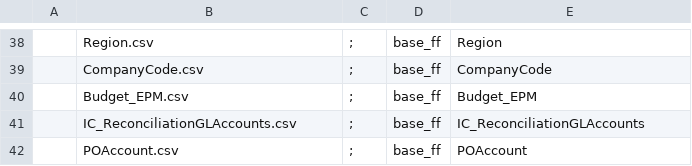
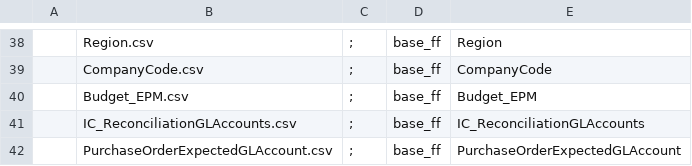
Before and after one commit to szubalii/leviat-data-and-analytics, a CSV file: synapse-dwh/syndw_xxxx_sls_d_euw_001/Master Data/master-data-config.csv, drawn as a sheet; only a part is shown, gaps mark what is left out; the diff names each change by its address in the sheet, - before the commit and + after, or states it on an @@ line.

```diff
--- a/synapse-dwh/syndw_xxxx_sls_d_euw_001/Master Data/master-data-config.csv
+++ b/synapse-dwh/syndw_xxxx_sls_d_euw_001/Master Data/master-data-config.csv
-B42: POAccount.csv
+B42: PurchaseOrderExpectedGLAccount.csv
-E42: POAccount
+E42: PurchaseOrderExpectedGLAccount
```
Also changed, not shown: 6 other files.
